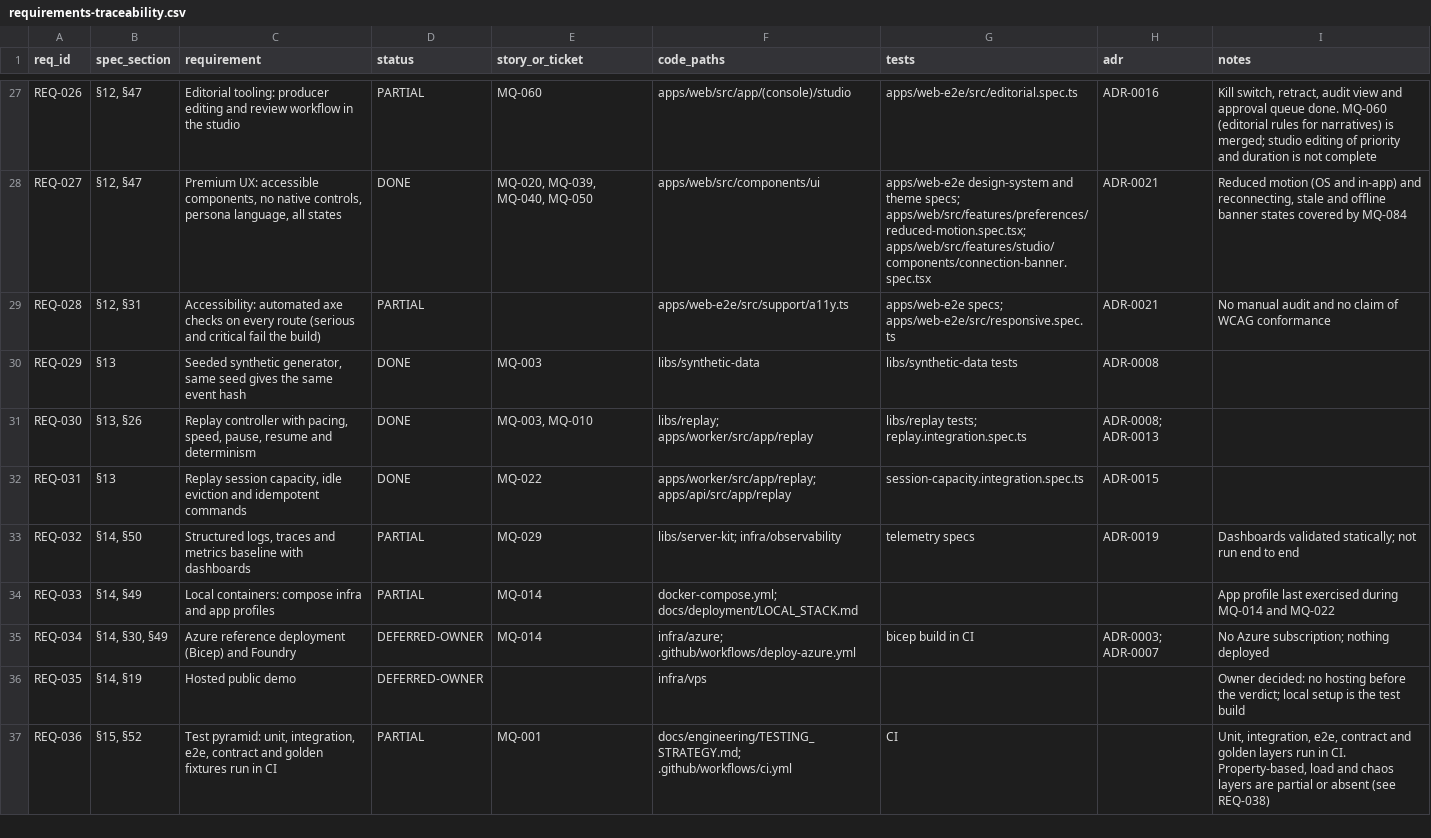
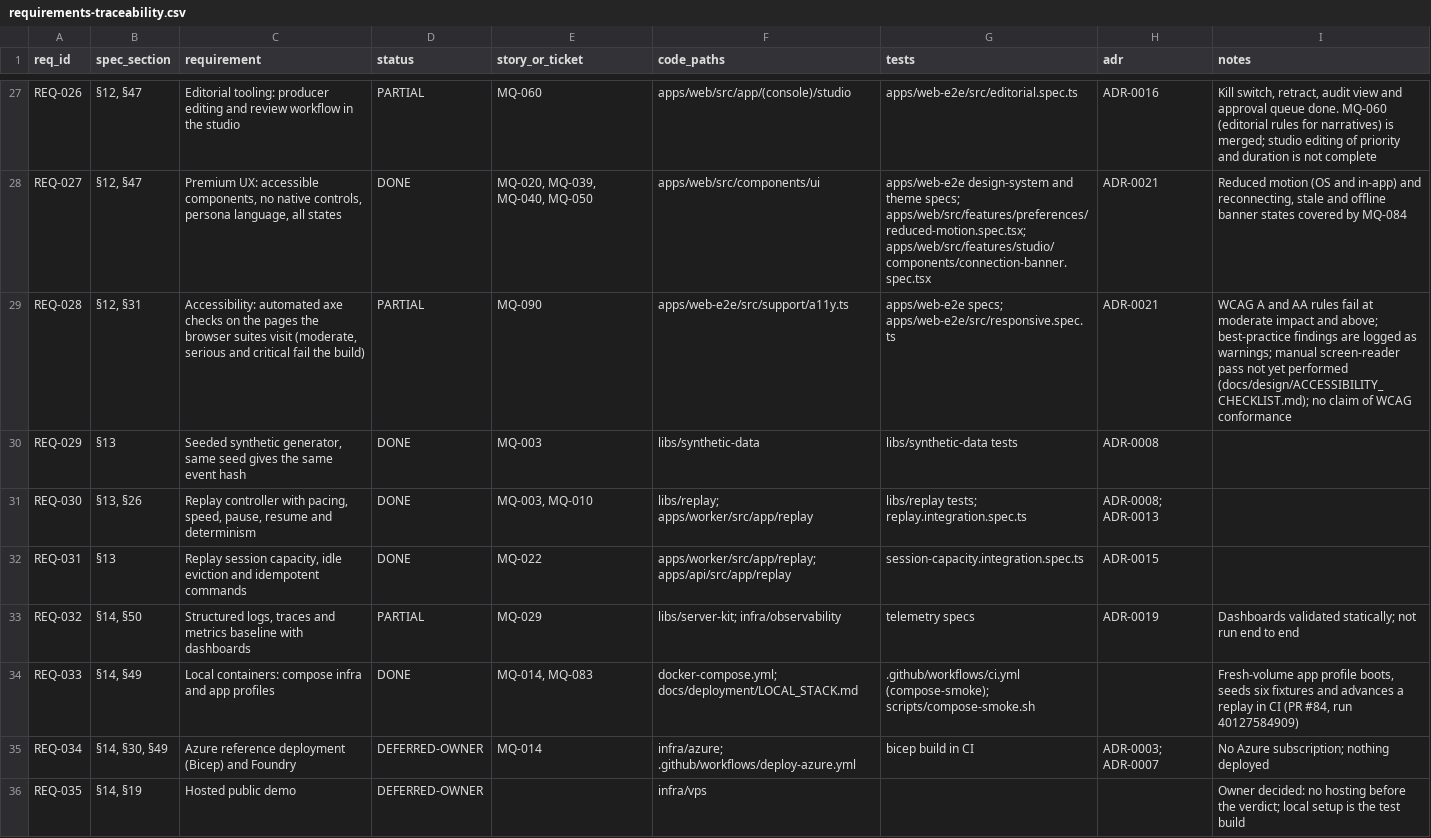
Before and after one commit to WapSecure/matchiq, a CSV file: docs/requirements-traceability.csv, drawn as a sheet; only a part is shown, gaps mark what is left out; the shorter side is filled out with more unchanged rows; the diff names each change by its address in the sheet, - before the commit and + after, or states it on an @@ line.

Commit message:
chore: stricter accessibility gate and refreshed audit status

```diff
--- a/docs/requirements-traceability.csv
+++ b/docs/requirements-traceability.csv
-C29 (requirement): …checks on every route (serious and critical…
+C29 (requirement): …checks on the pages the browser suites visit (moderate, serious and critical…
-E29 (story_or_ticket): (empty)
+E29 (story_or_ticket): MQ-090
-I29 (notes): No manual audit and no claim…
+I29 (notes): WCAG A and AA rules fail at moderate impact and above; best-practice findings are logged as warnings; manual screen-reader pass not yet performed (docs/design/ACCESSIBILITY_CHECKLIST.md); no claim…
-D34 (status): PARTIAL
+D34 (status): DONE
-E34 (story_or_ticket): MQ-014
+E34 (story_or_ticket): MQ-014, MQ-083
-G34 (tests): (empty)
+G34 (tests): .github/workflows/ci.yml (compose-smoke); scripts/compose-smoke.sh
-I34 (notes): App profile last exercised during MQ-014 and MQ-022
+I34 (notes): Fresh-volume app profile boots, seeds six fixtures and advances a replay in CI (PR #84, run 40127584909)
```
Also changed, not shown: 8 other files.
